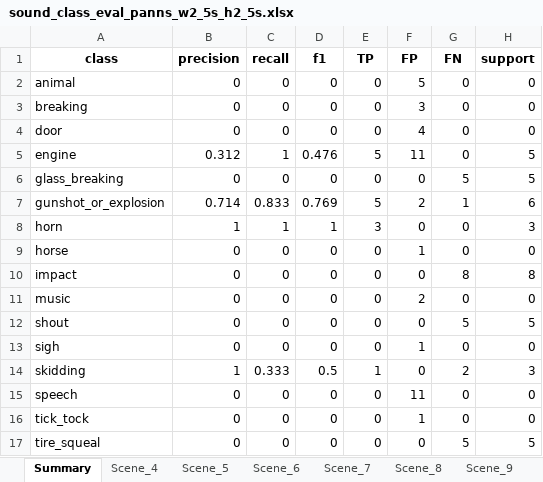
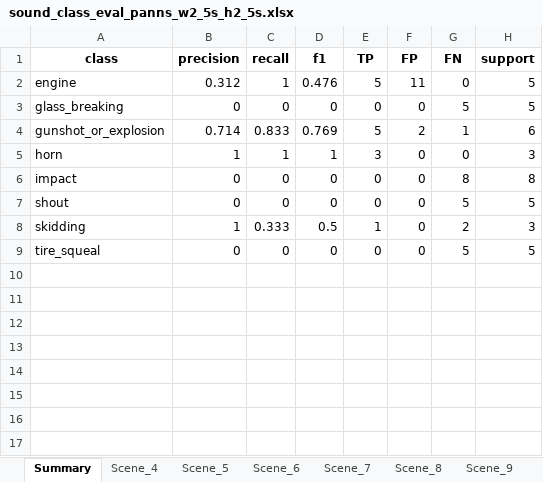
Before and after one commit to ghiffaryr/multimodal-surveillance-iseql, an Excel workbook: data/analysis_panns/sound_class_eval_panns_w2_5s_h2_5s.xlsx, sheet Summary, drawn as a sheet; values as stored, in another font and other column widths than the file's, no borders; the diff names each change by its address in the sheet, - before the commit and + after, or states it on an @@ line.

```diff
--- a/data/analysis_panns/sound_class_eval_panns_w2_5s_h2_5s.xlsx (sheet Summary)
+++ b/data/analysis_panns/sound_class_eval_panns_w2_5s_h2_5s.xlsx (sheet Summary)
-row 2: animal | 0 | 0 | 0 | 0 | 5 | 0 | 0
-row 3: breaking | 0 | 0 | 0 | 0 | 3 | 0 | 0
-row 4: door | 0 | 0 | 0 | 0 | 4 | 0 | 0
-row 9: horse | 0 | 0 | 0 | 0 | 1 | 0 | 0
-row 11: music | 0 | 0 | 0 | 0 | 2 | 0 | 0
-row 13: sigh | 0 | 0 | 0 | 0 | 1 | 0 | 0
-row 15: speech | 0 | 0 | 0 | 0 | 11 | 0 | 0
-row 16: tick_tock | 0 | 0 | 0 | 0 | 1 | 0 | 0
```
Also changed, not shown: sheet Scene_4, sheet Scene_6, sheet Scene_5, sheet Scene_15, sheet Scene_11, sheet Scene_7, data/analysis_panns/sound_class_eval_panns_w1_0s_h0_5s.xlsx, data/analysis_panns/sound_class_eval_panns_w1_0s_h1_0s.xlsx, 40 other files.
